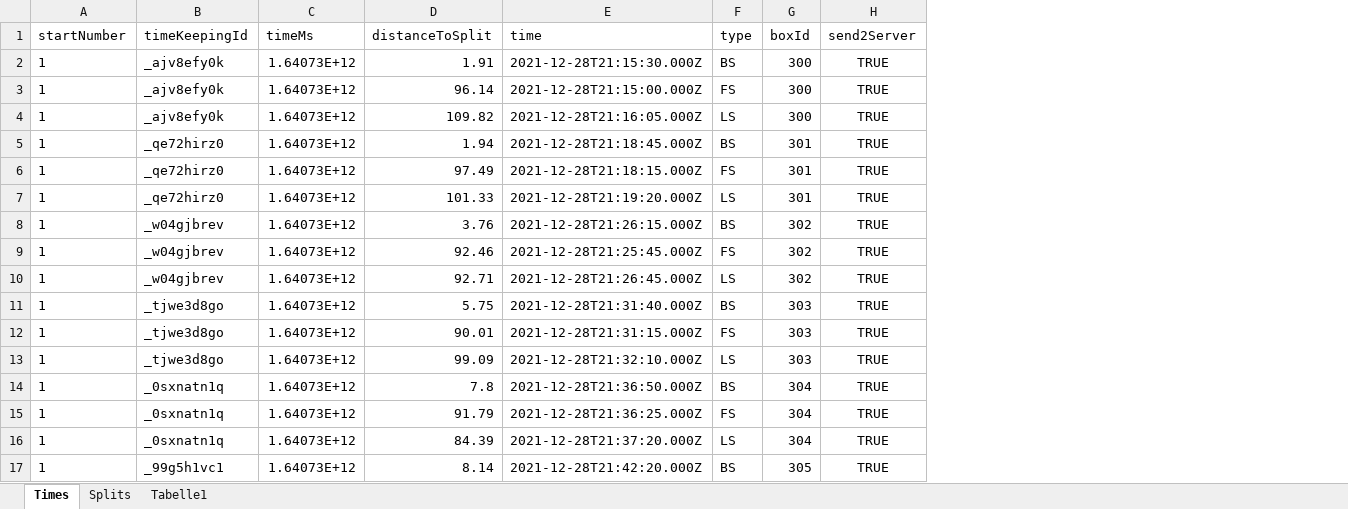
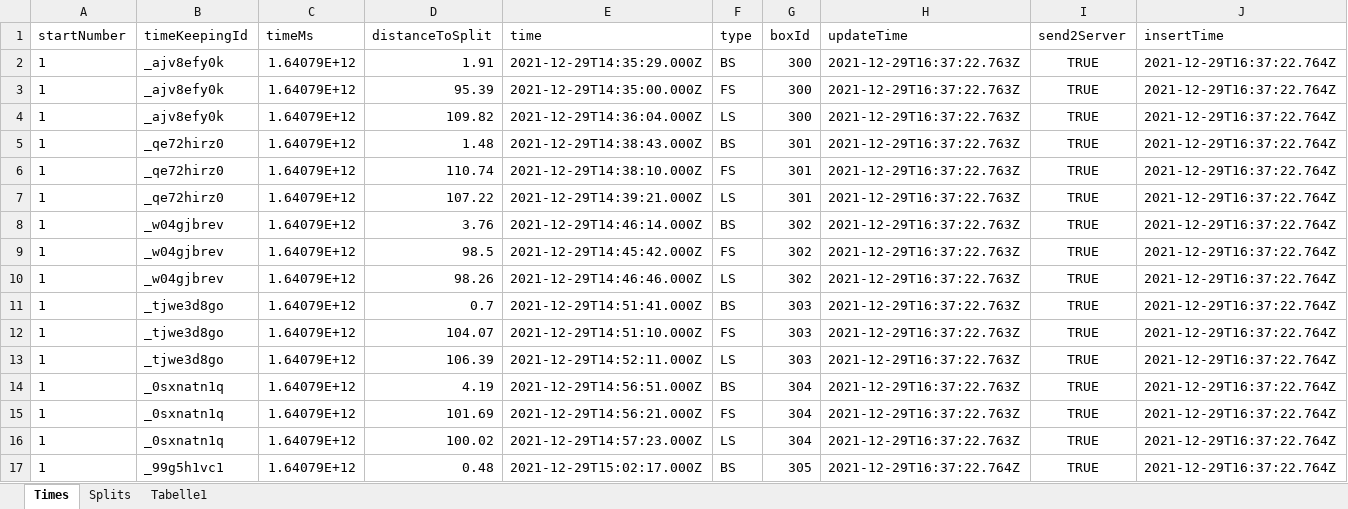
Before and after one commit to AndiT2W/racemap-virtualtimes, an Excel workbook: data/dataServer.xlsx, sheet Times, drawn as a sheet; only a part is shown; values as stored, in another font and other column widths than the file's, no borders; table styles not drawn; the diff covers the shown part only; the diff names each change by its address in the sheet, - before the commit and + after, or states it on an @@ line.

Commit message:
added new times fields

```diff
--- a/data/dataServer.xlsx (sheet Times)
+++ b/data/dataServer.xlsx (sheet Times)
+column H (updateTime), rows 2-17: 2021-12-29T16:37:22.763Z | 2021-12-29T16:37:22.763Z | 2021-12-29T16:37:22.763Z | 2021-12-29T16:37:22.763Z | 2021-12-29T16:37:22.763Z | 2021-12-29T16:37:22.763Z | 2021-12-29T16:37:22.763Z | 2021-12-29T16:37:22.763Z | 2021-12-29T16:37:22.763Z | 2021-12-29T16:37:22.763Z | 2021-12-29T16:37:22.763Z | 2021-12-29T16:37:22.763Z | 2021-12-29T16:37:22.763Z | 2021-12-29T16:37:22.763Z | 2021-12-29T16:37:22.763Z | 2021-12-29T16:37:22.764Z
+column J (insertTime), rows 2-17: all 2021-12-29T16:37:22.764Z
-C2:C17 (timeMs): 1.64073E+12
+C2:C17 (timeMs): 1.64079E+12
-E2 (time): 2021-12-28T21:15:30.000Z
+E2 (time): 2021-12-29T14:35:29.000Z
-D3 (distanceToSplit): 96.14
+D3 (distanceToSplit): 95.39
-E3 (time): 2021-12-28T21:15:00.000Z
+E3 (time): 2021-12-29T14:35:00.000Z
-E4 (time): 2021-12-28T21:16:05.000Z
+E4 (time): 2021-12-29T14:36:04.000Z
-D5 (distanceToSplit): 1.94
+D5 (distanceToSplit): 1.48
-E5 (time): 2021-12-28T21:18:45.000Z
+E5 (time): 2021-12-29T14:38:43.000Z
-D6 (distanceToSplit): 97.49
+D6 (distanceToSplit): 110.74
-E6 (time): 2021-12-28T21:18:15.000Z
+E6 (time): 2021-12-29T14:38:10.000Z
-D7 (distanceToSplit): 101.33
+D7 (distanceToSplit): 107.22
-E7 (time): 2021-12-28T21:19:20.000Z
+E7 (time): 2021-12-29T14:39:21.000Z
-E8 (time): 2021-12-28T21:26:15.000Z
+E8 (time): 2021-12-29T14:46:14.000Z
-D9 (distanceToSplit): 92.46
+D9 (distanceToSplit): 98.5
-E9 (time): 2021-12-28T21:25:45.000Z
+E9 (time): 2021-12-29T14:45:42.000Z
-D10 (distanceToSplit): 92.71
+D10 (distanceToSplit): 98.26
-E10 (time): 2021-12-28T21:26:45.000Z
+E10 (time): 2021-12-29T14:46:46.000Z
-D11 (distanceToSplit): 5.75
+D11 (distanceToSplit): 0.7
-E11 (time): 2021-12-28T21:31:40.000Z
+E11 (time): 2021-12-29T14:51:41.000Z
-D12 (distanceToSplit): 90.01
+D12 (distanceToSplit): 104.07
-E12 (time): 2021-12-28T21:31:15.000Z
+E12 (time): 2021-12-29T14:51:10.000Z
-D13 (distanceToSplit): 99.09
+D13 (distanceToSplit): 106.39
-E13 (time): 2021-12-28T21:32:10.000Z
+E13 (time): 2021-12-29T14:52:11.000Z
-D14 (distanceToSplit): 7.8
+D14 (distanceToSplit): 4.19
-E14 (time): 2021-12-28T21:36:50.000Z
+E14 (time): 2021-12-29T14:56:51.000Z
-D15 (distanceToSplit): 91.79
+D15 (distanceToSplit): 101.69
-E15 (time): 2021-12-28T21:36:25.000Z
+E15 (time): 2021-12-29T14:56:21.000Z
-D16 (distanceToSplit): 84.39
+D16 (distanceToSplit): 100.02
-E16 (time): 2021-12-28T21:37:20.000Z
+E16 (time): 2021-12-29T14:57:23.000Z
-D17 (distanceToSplit): 8.14
+D17 (distanceToSplit): 0.48
-E17 (time): 2021-12-28T21:42:20.000Z
+E17 (time): 2021-12-29T15:02:17.000Z
```
Also changed, not shown: 23 edited cells elsewhere in this sheet.
